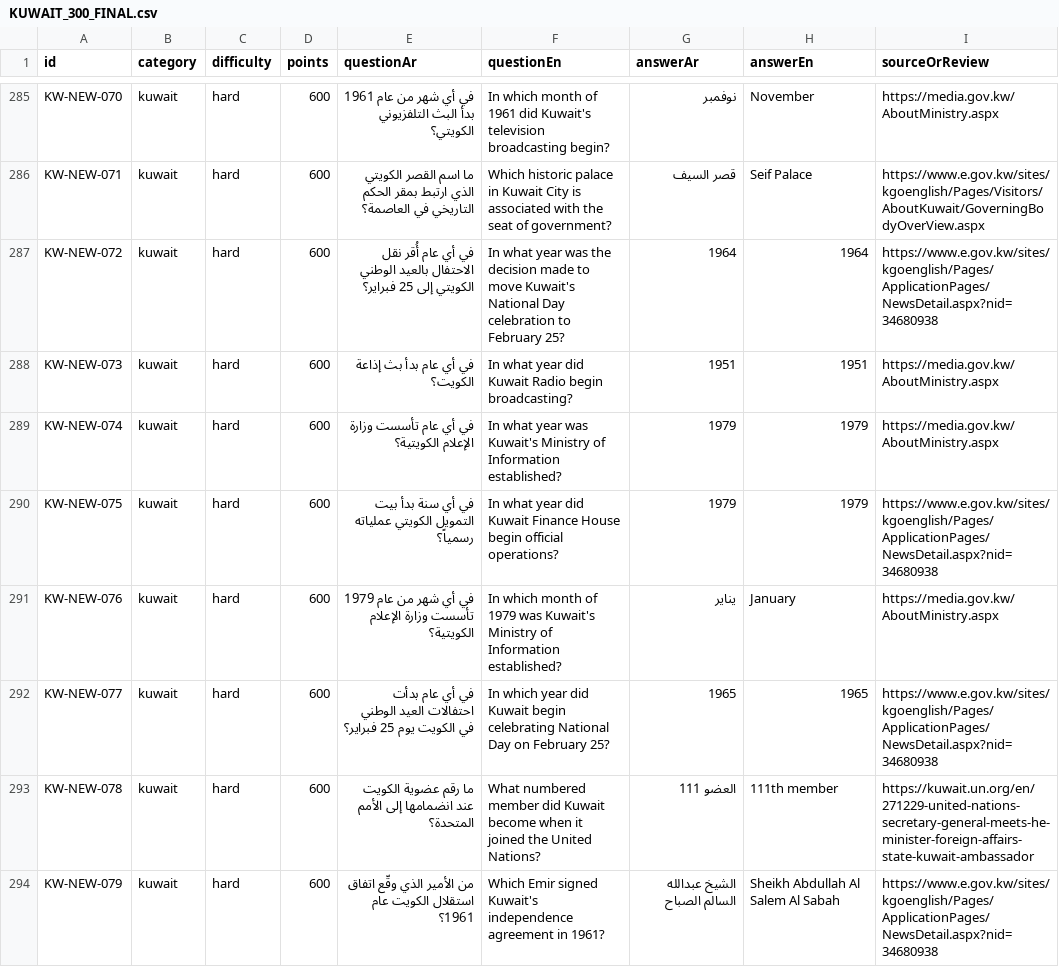
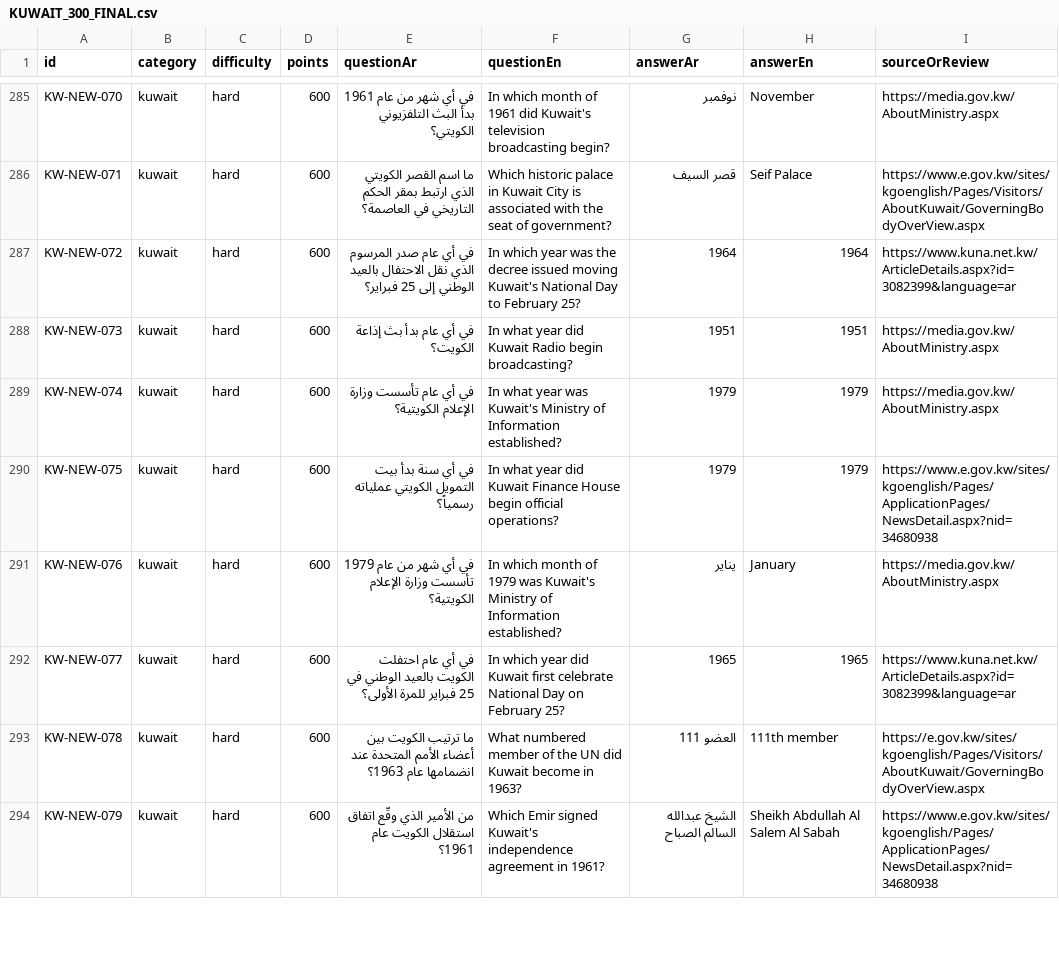
Before and after one commit to DEVWEAR/trivia-game, a CSV file: content/kuwait_general/KUWAIT_300_FINAL.csv, drawn as a sheet; only a part is shown, gaps mark what is left out; the diff covers the shown part only.

Commit message:
Correct eight Kuwait history, radio, banknote and food facts with published sources

```diff
--- a/content/kuwait_general/KUWAIT_300_FINAL.csv
+++ b/content/kuwait_general/KUWAIT_300_FINAL.csv
@@ -286,3 +286,3 @@ id,category,difficulty,points,questionAr,questionEn,answerAr,answerEn,sourceOrRe
 "KW-NEW-071","kuwait","hard","600","ما اسم القصر الكويتي الذي ارتبط بمقر الحكم التاريخي في العاصمة؟","Which historic palace in Kuwait City is associated with the seat of government?","قصر السيف","Seif Palace","https://www.e.gov.kw/sites/kgoenglish/Pages/Visitors/AboutKuwait/GoverningBodyOverView.aspx"
-"KW-NEW-072","kuwait","hard","600","في أي عام أُقر نقل الاحتفال بالعيد الوطني الكويتي إلى 25 فبراير؟","In what year was the decision made to move Kuwait's National Day celebration to February 25?","1964","1964","https://www.e.gov.kw/sites/kgoenglish/Pages/ApplicationPages/NewsDetail.aspx?nid=34680938"
+"KW-NEW-072","kuwait","hard","600","في أي عام صدر المرسوم الذي نقل الاحتفال بالعيد الوطني إلى 25 فبراير؟","In which year was the decree issued moving Kuwait's National Day to February 25?","1964","1964","https://www.kuna.net.kw/ArticleDetails.aspx?id=3082399&language=ar"
 "KW-NEW-073","kuwait","hard","600","في أي عام بدأ بث إذاعة الكويت؟","In what year did Kuwait Radio begin broadcasting?","1951","1951","https://media.gov.kw/AboutMinistry.aspx"
@@ -291,4 +291,4 @@ id,category,difficulty,points,questionAr,questionEn,answerAr,answerEn,sourceOrRe
 "KW-NEW-076","kuwait","hard","600","في أي شهر من عام 1979 تأسست وزارة الإعلام الكويتية؟","In which month of 1979 was Kuwait's Ministry of Information established?","يناير","January","https://media.gov.kw/AboutMinistry.aspx"
-"KW-NEW-077","kuwait","hard","600","في أي عام بدأت احتفالات العيد الوطني في الكويت يوم 25 فبراير؟","In which year did Kuwait begin celebrating National Day on February 25?","1965","1965","https://www.e.gov.kw/sites/kgoenglish/Pages/ApplicationPages/NewsDetail.aspx?nid=34680938"
-"KW-NEW-078","kuwait","hard","600","ما رقم عضوية الكويت عند انضمامها إلى الأمم المتحدة؟","What numbered member did Kuwait become when it joined the United Nations?","العضو 111","111th member","https://kuwait.un.org/en/271229-united-nations-secretary-general-meets-he-minister-foreign-affairs-state-kuwait-ambassador"
+"KW-NEW-077","kuwait","hard","600","في أي عام احتفلت الكويت بالعيد الوطني في 25 فبراير للمرة الأولى؟","In which year did Kuwait first celebrate National Day on February 25?","1965","1965","https://www.kuna.net.kw/ArticleDetails.aspx?id=3082399&language=ar"
+"KW-NEW-078","kuwait","hard","600","ما ترتيب الكويت بين أعضاء الأمم المتحدة عند انضمامها عام 1963؟","What numbered member of the UN did Kuwait become in 1963?","العضو 111","111th member","https://e.gov.kw/sites/kgoenglish/Pages/Visitors/AboutKuwait/GoverningBodyOverView.aspx"
 "KW-NEW-079","kuwait","hard","600","من الأمير الذي وقّع اتفاق استقلال الكويت عام 1961؟","Which Emir signed Kuwait's independence agreement in 1961?","الشيخ عبدالله السالم الصباح","Sheikh Abdullah Al Salem Al Sabah","https://www.e.gov.kw/sites/kgoenglish/Pages/ApplicationPages/NewsDetail.aspx?nid=34680938"
```
Also changed, not shown: 25 edited cells elsewhere in this file.
